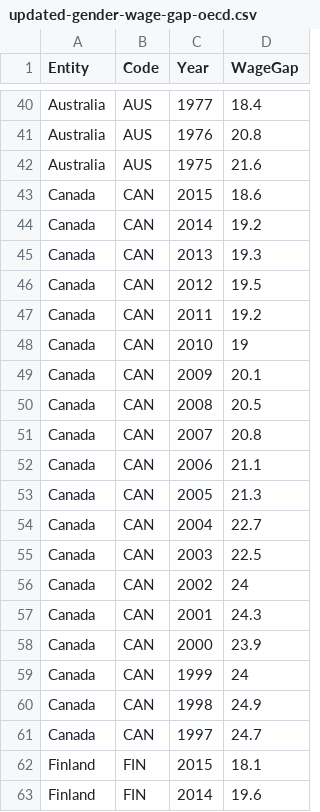
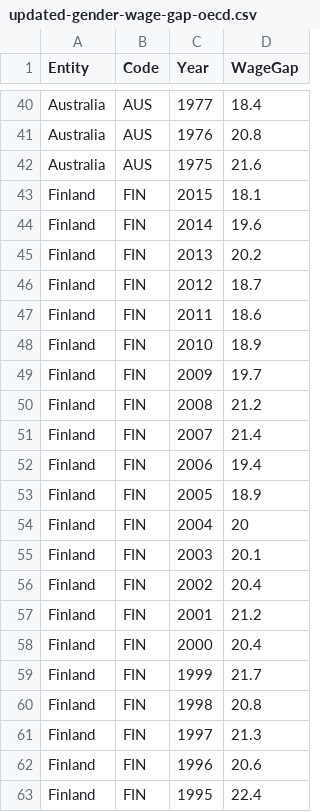
Before and after one commit to xirany2individual/xirany2individual.github.io, a CSV file: data/updated-gender-wage-gap-oecd.csv, drawn as a sheet; only a part is shown, gaps mark what is left out; the shorter side is filled out with more unchanged rows; the diff covers the shown part only.

```diff
--- a/data/updated-gender-wage-gap-oecd.csv
+++ b/data/updated-gender-wage-gap-oecd.csv
@@ -42,21 +42,2 @@ Australia,AUS,1976,20.8
 Australia,AUS,1975,21.6
-Canada,CAN,2015,18.6
-Canada,CAN,2014,19.2
-Canada,CAN,2013,19.3
-Canada,CAN,2012,19.5
-Canada,CAN,2011,19.2
-Canada,CAN,2010,19
-Canada,CAN,2009,20.1
-Canada,CAN,2008,20.5
-Canada,CAN,2007,20.8
-Canada,CAN,2006,21.1
-Canada,CAN,2005,21.3
-Canada,CAN,2004,22.7
-Canada,CAN,2003,22.5
-Canada,CAN,2002,24
-Canada,CAN,2001,24.3
-Canada,CAN,2000,23.9
-Canada,CAN,1999,24
-Canada,CAN,1998,24.9
-Canada,CAN,1997,24.7
 Finland,FIN,2015,18.1
```
Also changed, not shown: 24 removed rows elsewhere in this file, 3 other files.
